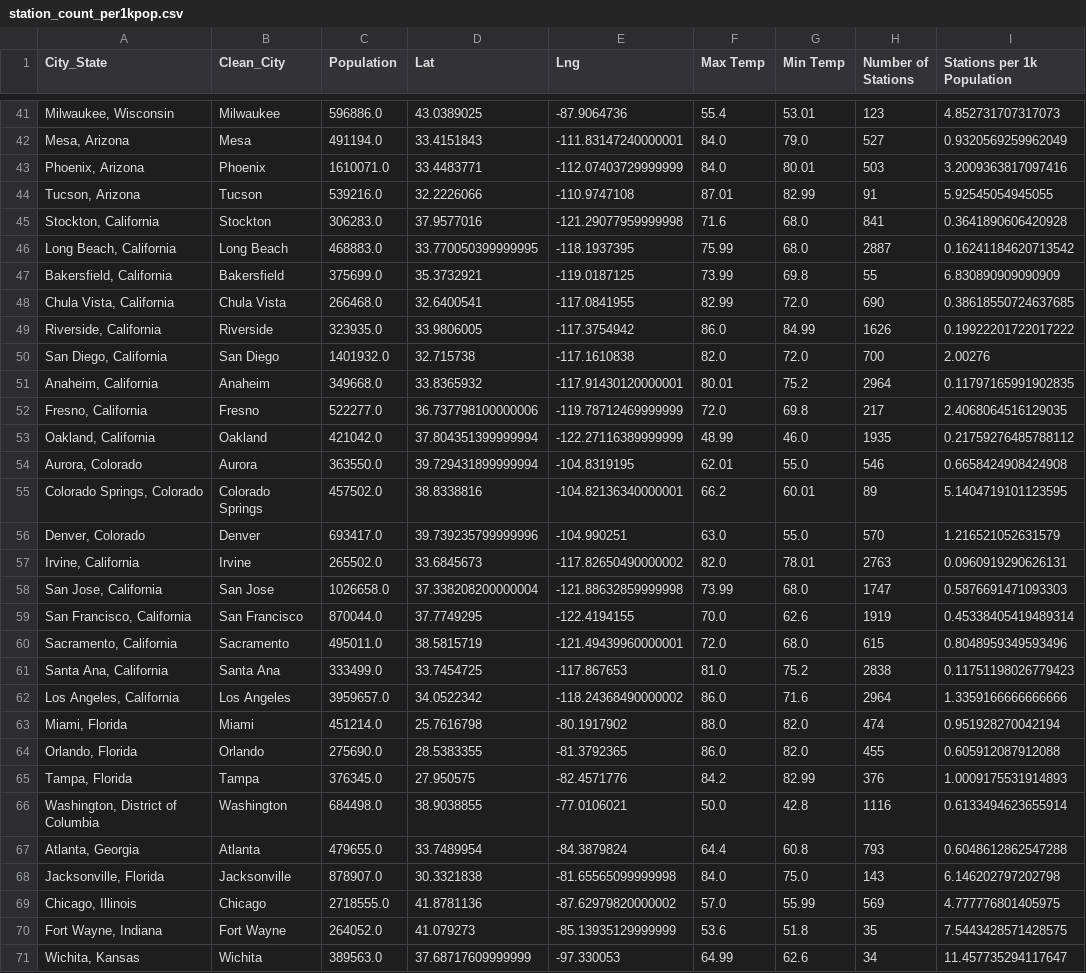
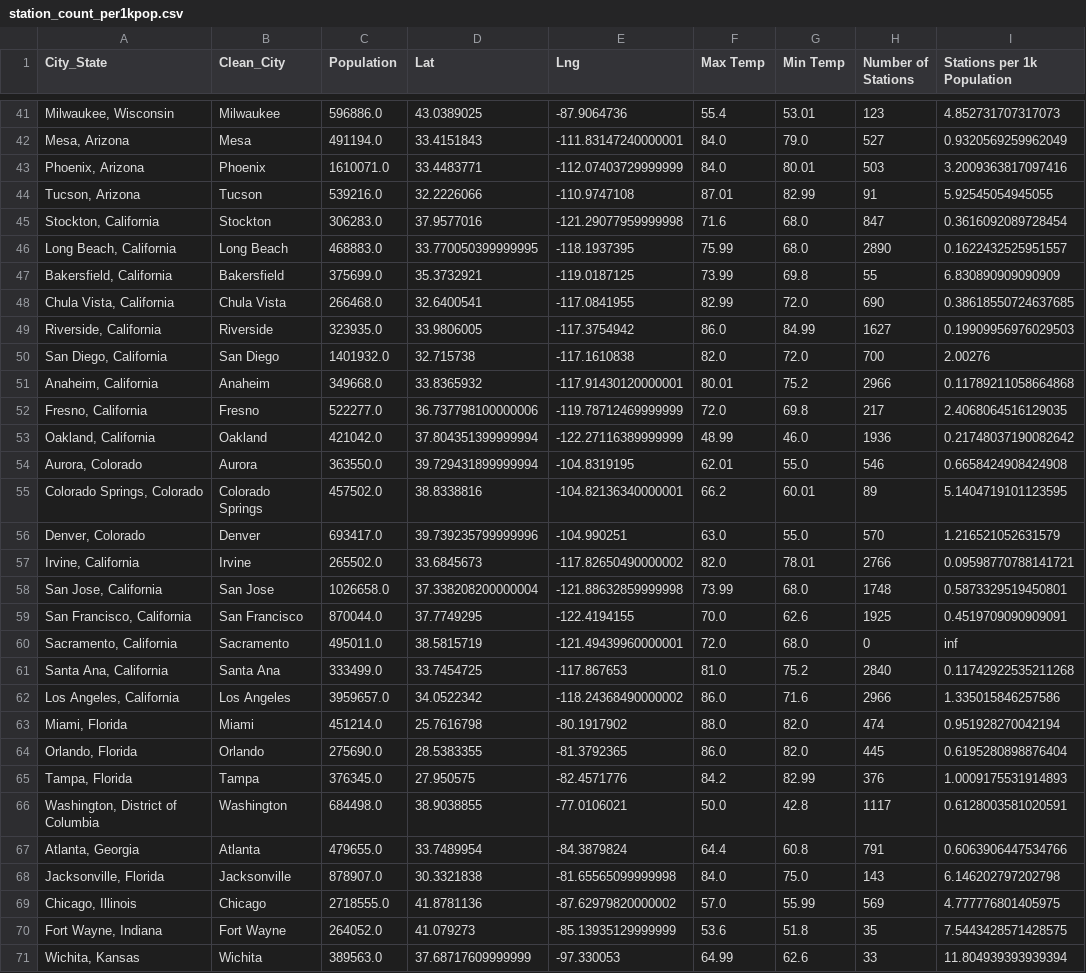
Before and after one commit to MrBadinger/Top_Cities_To_Own_Electric_Car, a CSV file: OpenCharge/Results/station_count_per1kpop.csv, drawn as a sheet; only a part is shown, gaps mark what is left out; the diff covers the shown part only.

```diff
--- a/OpenCharge/Results/station_count_per1kpop.csv
+++ b/OpenCharge/Results/station_count_per1kpop.csv
@@ -44,11 +44,11 @@ City_State,Clean_City,Population,Lat,Lng,Max Temp,Min Temp,Number of Stations,St
 "Tucson, Arizona",Tucson,539216.0,32.2226066,-110.9747108,87.01,82.99,91,5.92545054945055
-"Stockton, California",Stockton,306283.0,37.9577016,-121.29077959999998,71.6,68.0,841,0.3641890606420928
-"Long Beach, California",Long Beach,468883.0,33.770050399999995,-118.1937395,75.99,68.0,2887,0.16241184620713542
+"Stockton, California",Stockton,306283.0,37.9577016,-121.29077959999998,71.6,68.0,847,0.3616092089728454
+"Long Beach, California",Long Beach,468883.0,33.770050399999995,-118.1937395,75.99,68.0,2890,0.1622432525951557
 "Bakersfield, California",Bakersfield,375699.0,35.3732921,-119.0187125,73.99,69.8,55,6.830890909090909
 "Chula Vista, California",Chula Vista,266468.0,32.6400541,-117.0841955,82.99,72.0,690,0.38618550724637685
-"Riverside, California",Riverside,323935.0,33.9806005,-117.3754942,86.0,84.99,1626,0.19922201722017222
+"Riverside, California",Riverside,323935.0,33.9806005,-117.3754942,86.0,84.99,1627,0.19909956976029503
 "San Diego, California",San Diego,1401932.0,32.715738,-117.1610838,82.0,72.0,700,2.00276
-"Anaheim, California",Anaheim,349668.0,33.8365932,-117.91430120000001,80.01,75.2,2964,0.11797165991902835
+"Anaheim, California",Anaheim,349668.0,33.8365932,-117.91430120000001,80.01,75.2,2966,0.11789211058664868
 "Fresno, California",Fresno,522277.0,36.737798100000006,-119.78712469999999,72.0,69.8,217,2.4068064516129035
-"Oakland, California",Oakland,421042.0,37.804351399999994,-122.27116389999999,48.99,46.0,1935,0.21759276485788112
+"Oakland, California",Oakland,421042.0,37.804351399999994,-122.27116389999999,48.99,46.0,1936,0.21748037190082642
 "Aurora, Colorado",Aurora,363550.0,39.729431899999994,-104.8319195,62.01,55.0,546,0.6658424908424908
@@ -56,13 +56,13 @@ City_State,Clean_City,Population,Lat,Lng,Max Temp,Min Temp,Number of Stations,St
 "Denver, Colorado",Denver,693417.0,39.739235799999996,-104.990251,63.0,55.0,570,1.216521052631579
-"Irvine, California",Irvine,265502.0,33.6845673,-117.82650490000002,82.0,78.01,2763,0.0960919290626131
-"San Jose, California",San Jose,1026658.0,37.338208200000004,-121.88632859999998,73.99,68.0,1747,0.5876691471093303
-"San Francisco, California",San Francisco,870044.0,37.7749295,-122.4194155,70.0,62.6,1919,0.45338405419489314
-"Sacramento, California",Sacramento,495011.0,38.5815719,-121.49439960000001,72.0,68.0,615,0.8048959349593496
-"Santa Ana, California",Santa Ana,333499.0,33.7454725,-117.867653,81.0,75.2,2838,0.11751198026779423
-"Los Angeles, California",Los Angeles,3959657.0,34.0522342,-118.24368490000002,86.0,71.6,2964,1.3359166666666666
+"Irvine, California",Irvine,265502.0,33.6845673,-117.82650490000002,82.0,78.01,2766,0.09598770788141721
+"San Jose, California",San Jose,1026658.0,37.338208200000004,-121.88632859999998,73.99,68.0,1748,0.5873329519450801
+"San Francisco, California",San Francisco,870044.0,37.7749295,-122.4194155,70.0,62.6,1925,0.4519709090909091
+"Sacramento, California",Sacramento,495011.0,38.5815719,-121.49439960000001,72.0,68.0,0,inf
+"Santa Ana, California",Santa Ana,333499.0,33.7454725,-117.867653,81.0,75.2,2840,0.11742922535211268
+"Los Angeles, California",Los Angeles,3959657.0,34.0522342,-118.24368490000002,86.0,71.6,2966,1.335015846257586
 "Miami, Florida",Miami,451214.0,25.7616798,-80.1917902,88.0,82.0,474,0.951928270042194
-"Orlando, Florida",Orlando,275690.0,28.5383355,-81.3792365,86.0,82.0,455,0.605912087912088
+"Orlando, Florida",Orlando,275690.0,28.5383355,-81.3792365,86.0,82.0,445,0.6195280898876404
 "Tampa, Florida",Tampa,376345.0,27.950575,-82.4571776,84.2,82.99,376,1.0009175531914893
-"Washington, District of Columbia",Washington,684498.0,38.9038855,-77.0106021,50.0,42.8,1116,0.6133494623655914
-"Atlanta, Georgia",Atlanta,479655.0,33.7489954,-84.3879824,64.4,60.8,793,0.6048612862547288
+"Washington, District of Columbia",Washington,684498.0,38.9038855,-77.0106021,50.0,42.8,1117,0.6128003581020591
+"Atlanta, Georgia",Atlanta,479655.0,33.7489954,-84.3879824,64.4,60.8,791,0.6063906447534766
 "Jacksonville, Florida",Jacksonville,878907.0,30.3321838,-81.65565099999998,84.0,75.0,143,6.146202797202798
@@ -70,2 +70,2 @@ City_State,Clean_City,Population,Lat,Lng,Max Temp,Min Temp,Number of Stations,St
 "Fort Wayne, Indiana",Fort Wayne,264052.0,41.079273,-85.13935129999999,53.6,51.8,35,7.5443428571428575
-"Wichita, Kansas",Wichita,389563.0,37.68717609999999,-97.330053,64.99,62.6,34,11.457735294117647
+"Wichita, Kansas",Wichita,389563.0,37.68717609999999,-97.330053,64.99,62.6,33,11.804939393939394
```
Also changed, not shown: 18 edited cells elsewhere in this file, OpenCharge/Results/station_count_by_city.csv, OpenCharge/Results/station_count_permile.csv, 6 other files.
